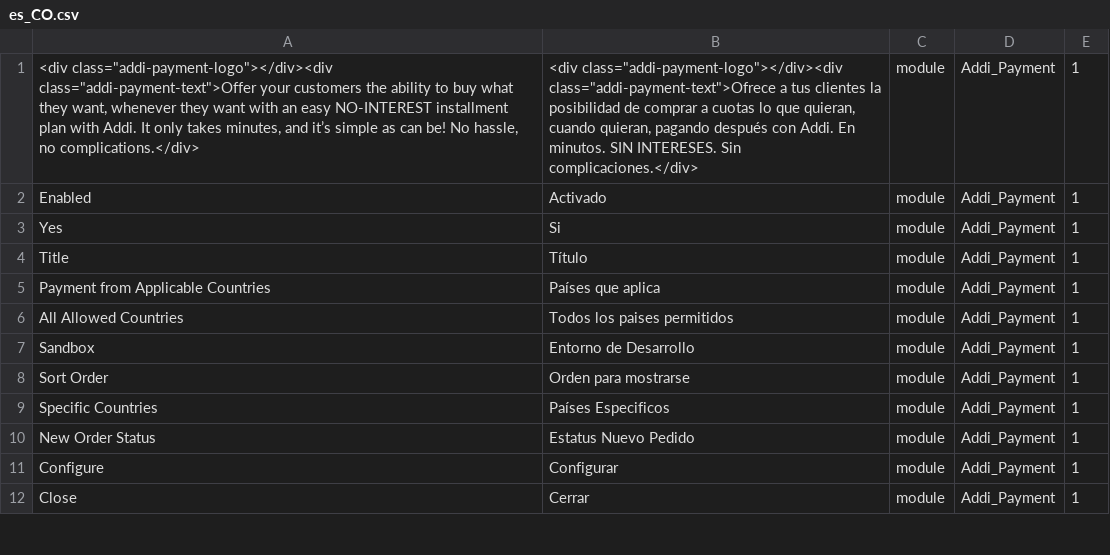
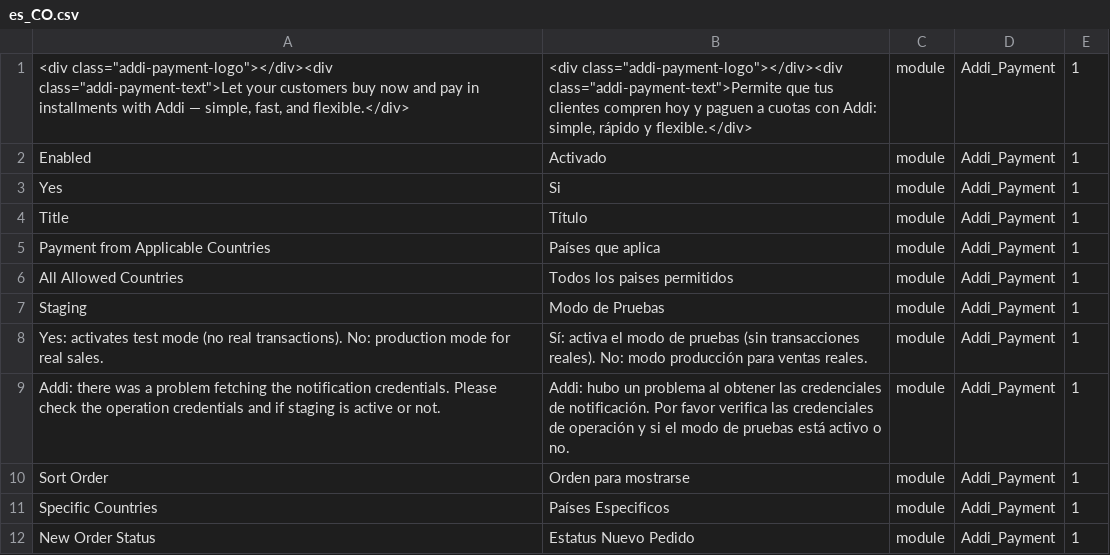
Before and after one commit to AdelanteFinancialHoldings/addi-magento2, a CSV file: i18n/es_CO.csv, drawn as a sheet; only a part is shown; the shorter side is filled out with more unchanged rows.

Commit message:
Feature/php/merchant platform/magento new save credentials (#28)
* Update callback management

* fix a wrong get request and update the logos

* update the version

```diff
--- a/i18n/es_CO.csv
+++ b/i18n/es_CO.csv
@@ -1,2 +1,2 @@
-"<div class=""addi-payment-logo""></div><div class=""addi-payment-text"">Offer your customers the ability to buy what they want, whenever they want with an easy NO-INTEREST installment plan with Addi. It only takes minutes, and it’s simple as can be! No hassle, no complications.</div>","<div class=""addi-payment-logo""></div><div class=""addi-payment-text"">Ofrece a tus clientes la posibilidad de comprar a cuotas lo que quieran, cuando quieran, pagando después con Addi. En minutos. SIN INTERESES. Sin complicaciones.</div>",module,Addi_Payment,1
+"<div class=""addi-payment-logo""></div><div class=""addi-payment-text"">Let your customers buy now and pay in installments with Addi — simple, fast, and flexible.</div>","<div class=""addi-payment-logo""></div><div class=""addi-payment-text"">Permite que tus clientes compren hoy y paguen a cuotas con Addi: simple, rápido y flexible.</div>",module,Addi_Payment,1
 "Enabled","Activado",module,Addi_Payment,1
@@ -6,3 +6,5 @@
 "All Allowed Countries","Todos los paises permitidos",module,Addi_Payment,1
-"Sandbox","Entorno de Desarrollo",module,Addi_Payment,1
+"Staging","Modo de Pruebas",module,Addi_Payment,1
+"Yes: activates test mode (no real transactions). No: production mode for real sales.","Sí: activa el modo de pruebas (sin transacciones reales). No: modo producción para ventas reales.",module,Addi_Payment,1
+"Addi: there was a problem fetching the notification credentials. Please check the operation credentials and if staging is active or not.","Addi: hubo un problema al obtener las credenciales de notificación. Por favor verifica las credenciales de operación y si el modo de pruebas está activo o no.",module,Addi_Payment,1
 "Sort Order","Orden para mostrarse",module,Addi_Payment,1
```
Also changed, not shown: 17 other files.
